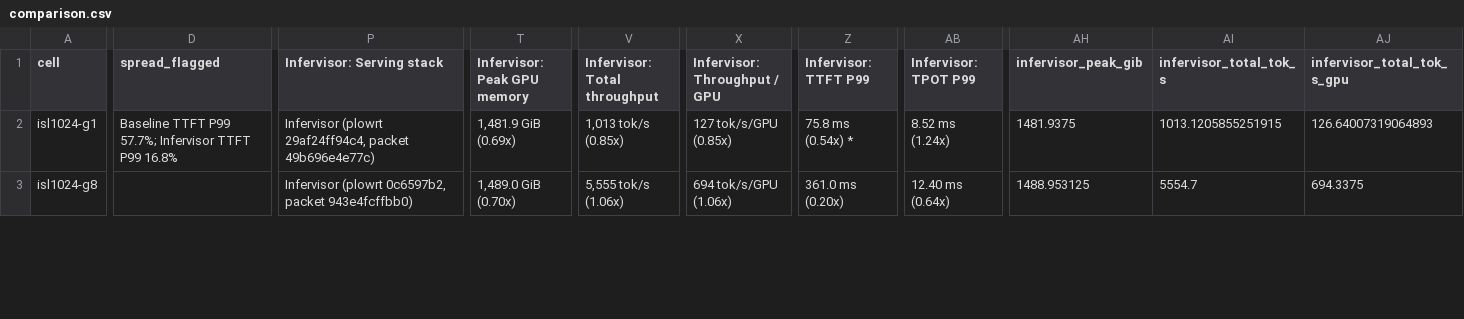
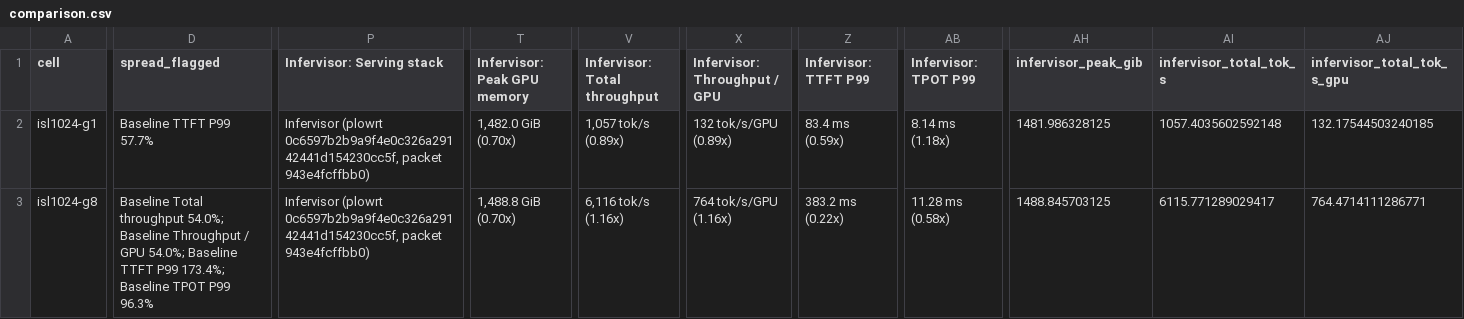
Before and after one commit to infervisor/plow, a CSV file: docs/bringup/results/glm53flash-mi350x-2026-10-12/comparison.csv, drawn as a sheet; only a part is shown, gaps mark what is left out; the diff covers the shown part only; the diff names each change by its address in the sheet, - before the commit and + after, or states it on an @@ line.

Commit message:
glm53: optimize serving throughput and record qualified wins vs vLLM
- fix(plowrt): allow L2 placement parse in PacketAsset to avoid rejection
- perf(infervisor): promote PLOW_TP_AUDIT_TAIL=1, PLOW_AMD_TAIL_SIGNAL=1, and PLOW_PF_HOLD=8192,50,16
- feat(recipe): align gfx950-mi350x-tp8-fp8 emit env with build replay (dense MLA PLOW_GLM_DSA=0)
- docs(results): record qualified serving wins (1.23x at 4k c8, 1.16x at 1k c8) and updated CSV

```diff
--- a/docs/bringup/results/glm53flash-mi350x-2026-10-12/comparison.csv
+++ b/docs/bringup/results/glm53flash-mi350x-2026-10-12/comparison.csv
-D2 (spread_flagged): Baseline TTFT P99 57.7%; Infervisor TTFT P99 16.8%
+D2 (spread_flagged): Baseline TTFT P99 57.7%
-P2 (Infervisor: Serving stack): Infervisor (plowrt 29af24ff94c4, packet 49b696e4e77c)
+P2 (Infervisor: Serving stack): Infervisor (plowrt 0c6597b2b9a9f4e0c326a29142441d154230cc5f, packet 943e4fcffbb0)
-T2 (Infervisor: Peak GPU memory): 1,481.9 GiB (0.69x)
+T2 (Infervisor: Peak GPU memory): 1,482.0 GiB (0.70x)
-V2 (Infervisor: Total throughput): 1,013 tok/s (0.85x)
+V2 (Infervisor: Total throughput): 1,057 tok/s (0.89x)
-X2 (Infervisor: Throughput / GPU): 127 tok/s/GPU (0.85x)
+X2 (Infervisor: Throughput / GPU): 132 tok/s/GPU (0.89x)
-Z2 (Infervisor: TTFT P99): 75.8 ms (0.54x) *
+Z2 (Infervisor: TTFT P99): 83.4 ms (0.59x)
-AB2 (Infervisor: TPOT P99): 8.52 ms (1.24x)
+AB2 (Infervisor: TPOT P99): 8.14 ms (1.18x)
-AH2 (infervisor_peak_gib): 1481.9375
+AH2 (infervisor_peak_gib): 1481.986328125
-AI2 (infervisor_total_tok_s): 1013.1205855251915
+AI2 (infervisor_total_tok_s): 1057.4035602592148
-AJ2 (infervisor_total_tok_s_gpu): 126.64007319064893
+AJ2 (infervisor_total_tok_s_gpu): 132.17544503240185
-D3 (spread_flagged): (empty)
+D3 (spread_flagged): Baseline Total throughput 54.0%; Baseline Throughput / GPU 54.0%; Baseline TTFT P99 173.4%; Baseline TPOT P99 96.3%
-P3 (Infervisor: Serving stack): Infervisor (plowrt 0c6597b2, packet 943e4fcffbb0)
+P3 (Infervisor: Serving stack): Infervisor (plowrt 0c6597b2b9a9f4e0c326a29142441d154230cc5f, packet 943e4fcffbb0)
-T3 (Infervisor: Peak GPU memory): 1,489.0 GiB (0.70x)
+T3 (Infervisor: Peak GPU memory): 1,488.8 GiB (0.70x)
-V3 (Infervisor: Total throughput): 5,555 tok/s (1.06x)
+V3 (Infervisor: Total throughput): 6,116 tok/s (1.16x)
-X3 (Infervisor: Throughput / GPU): 694 tok/s/GPU (1.06x)
+X3 (Infervisor: Throughput / GPU): 764 tok/s/GPU (1.16x)
-Z3 (Infervisor: TTFT P99): 361.0 ms (0.20x)
+Z3 (Infervisor: TTFT P99): 383.2 ms (0.22x)
-AB3 (Infervisor: TPOT P99): 12.40 ms (0.64x)
+AB3 (Infervisor: TPOT P99): 11.28 ms (0.58x)
-AH3 (infervisor_peak_gib): 1488.953125
+AH3 (infervisor_peak_gib): 1488.845703125
-AI3 (infervisor_total_tok_s): 5554.7
+AI3 (infervisor_total_tok_s): 6115.771289029417
-AJ3 (infervisor_total_tok_s_gpu): 694.3375
+AJ3 (infervisor_total_tok_s_gpu): 764.4714111286771
```
Also changed, not shown: 145 edited cells elsewhere in this file, 5 other files.
